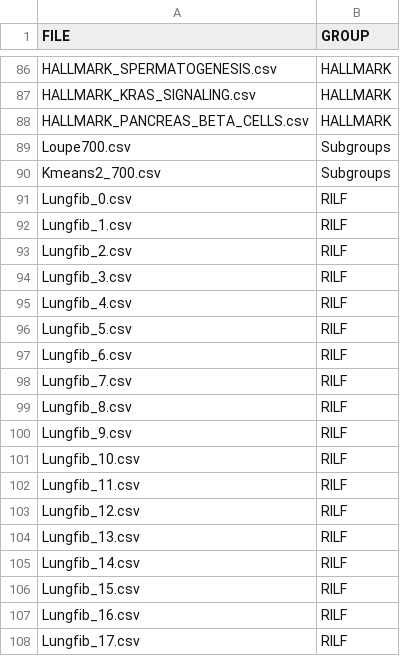
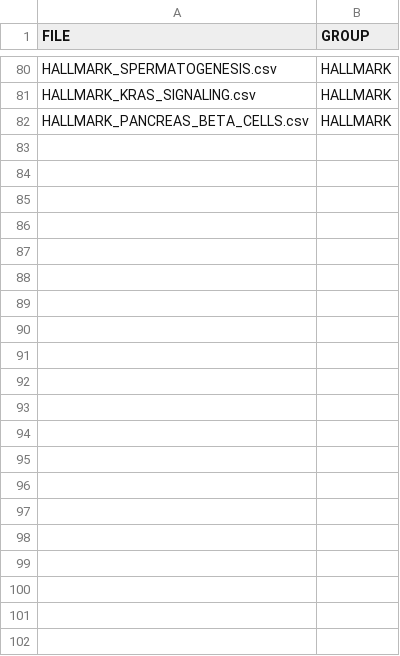
Before and after one commit to mknoll/geneSignatures, a CSV file: inst/extdata/meta.csv, drawn as a sheet; only a part is shown, gaps mark what is left out; the diff covers the shown part only.

```diff
--- a/inst/extdata/meta.csv
+++ b/inst/extdata/meta.csv
@@ -88,21 +82 @@ HALLMARK_KRAS_SIGNALING.csv,HALLMARK
 HALLMARK_PANCREAS_BETA_CELLS.csv,HALLMARK
-Loupe700.csv,Subgroups
-Kmeans2_700.csv,Subgroups
-Lungfib_0.csv,RILF
-Lungfib_1.csv,RILF
-Lungfib_2.csv,RILF
-Lungfib_3.csv,RILF
-Lungfib_4.csv,RILF
-Lungfib_5.csv,RILF
-Lungfib_6.csv,RILF
-Lungfib_7.csv,RILF
-Lungfib_8.csv,RILF
-Lungfib_9.csv,RILF
-Lungfib_10.csv,RILF
-Lungfib_11.csv,RILF
-Lungfib_12.csv,RILF
-Lungfib_13.csv,RILF
-Lungfib_14.csv,RILF
-Lungfib_15.csv,RILF
-Lungfib_16.csv,RILF
-Lungfib_17.csv,RILF
```
Also changed, not shown: 6 removed rows elsewhere in this file, 25 other files.
